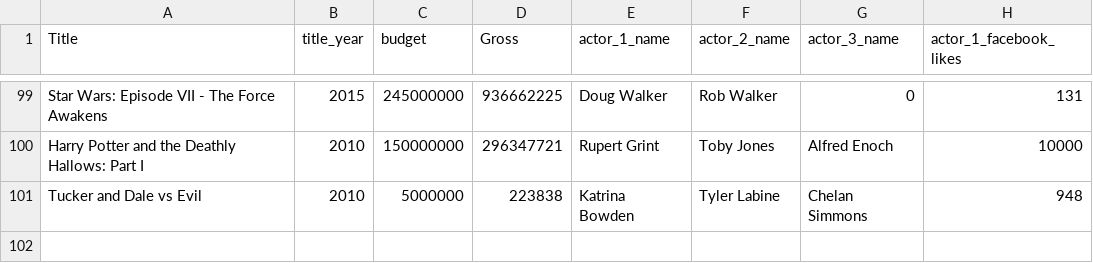
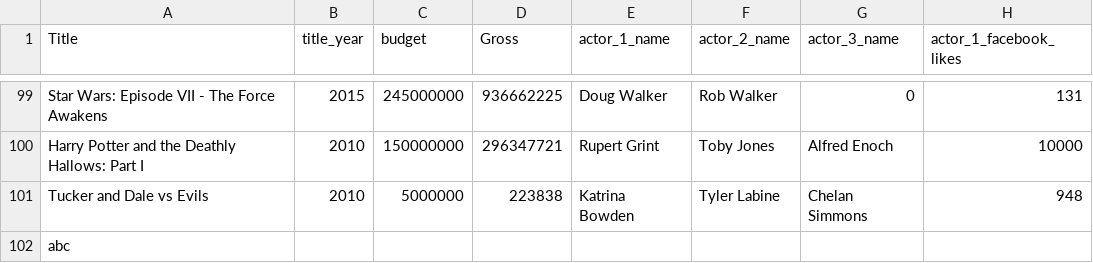
Before and after one commit to anks1312/Ankur_DS, a CSV file: IMDB_Movies/Movie+Assignment+Data.csv, drawn as a sheet; only a part is shown, gaps mark what is left out; rows hold the shown columns only; the diff names each change by its address in the sheet, - before the commit and + after, or states it on an @@ line.

Commit message:
Update Movie+Assignment+Data.csv
test commit function

```diff
--- a/IMDB_Movies/Movie+Assignment+Data.csv
+++ b/IMDB_Movies/Movie+Assignment+Data.csv
-A101 (Title): Tucker and Dale vs Evil
+A101 (Title): Tucker and Dale vs Evils
+row 102: abc
```
